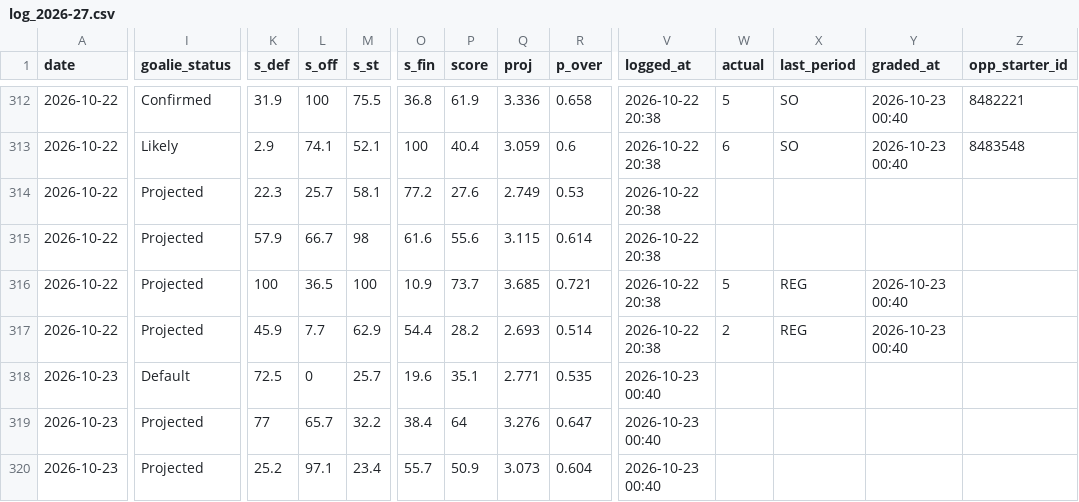
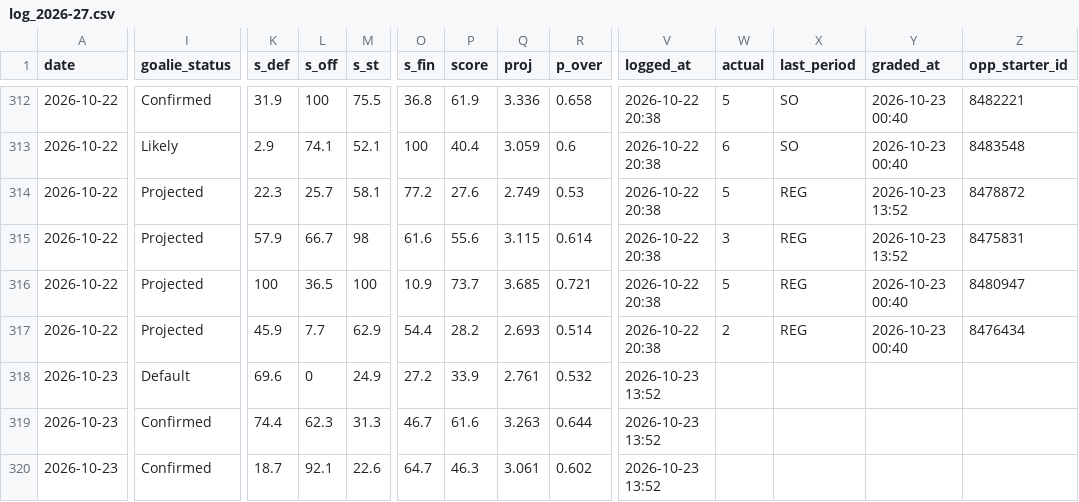
Before and after one commit to Johnbrick123/nhl-unders, a CSV file: monitor/log_2026-27.csv, drawn as a sheet; only a part is shown, gaps mark what is left out; the diff covers the shown part only; the diff names each change by its address in the sheet, - before the commit and + after, or states it on an @@ line.

```diff
--- a/monitor/log_2026-27.csv
+++ b/monitor/log_2026-27.csv
-W314 (actual): (empty)
+W314 (actual): 5
-X314:X315 (last_period): (empty)
+X314:X315 (last_period): REG
-Y314:Y315 (graded_at): (empty)
+Y314:Y315 (graded_at): 2026-10-23 13:52
-Z314 (opp_starter_id): (empty)
+Z314 (opp_starter_id): 8478872
-W315 (actual): (empty)
+W315 (actual): 3
-Z315 (opp_starter_id): (empty)
+Z315 (opp_starter_id): 8475831
-Z316 (opp_starter_id): (empty)
+Z316 (opp_starter_id): 8480947
-Z317 (opp_starter_id): (empty)
+Z317 (opp_starter_id): 8476434
-K318 (s_def): 72.5
+K318 (s_def): 69.6
-M318 (s_st): 25.7
+M318 (s_st): 24.9
-O318 (s_fin): 19.6
+O318 (s_fin): 27.2
-P318 (score): 35.1
+P318 (score): 33.9
-Q318 (proj): 2.771
+Q318 (proj): 2.761
-R318 (p_over): 0.535
+R318 (p_over): 0.532
-V318:V320 (logged_at): 2026-10-23 00:40
+V318:V320 (logged_at): 2026-10-23 13:52
-I319:I320 (goalie_status): Projected
+I319:I320 (goalie_status): Confirmed
-K319 (s_def): 77
+K319 (s_def): 74.4
-L319 (s_off): 65.7
+L319 (s_off): 62.3
-M319 (s_st): 32.2
+M319 (s_st): 31.3
-O319 (s_fin): 38.4
+O319 (s_fin): 46.7
-P319 (score): 64
+P319 (score): 61.6
-Q319 (proj): 3.276
+Q319 (proj): 3.263
-R319 (p_over): 0.647
+R319 (p_over): 0.644
-K320 (s_def): 25.2
+K320 (s_def): 18.7
-L320 (s_off): 97.1
+L320 (s_off): 92.1
-M320 (s_st): 23.4
+M320 (s_st): 22.6
-O320 (s_fin): 55.7
+O320 (s_fin): 64.7
-P320 (score): 50.9
+P320 (score): 46.3
-Q320 (proj): 3.073
+Q320 (proj): 3.061
-R320 (p_over): 0.604
+R320 (p_over): 0.602
```
Also changed, not shown: 9 edited cells elsewhere in this file, 4 other files.
